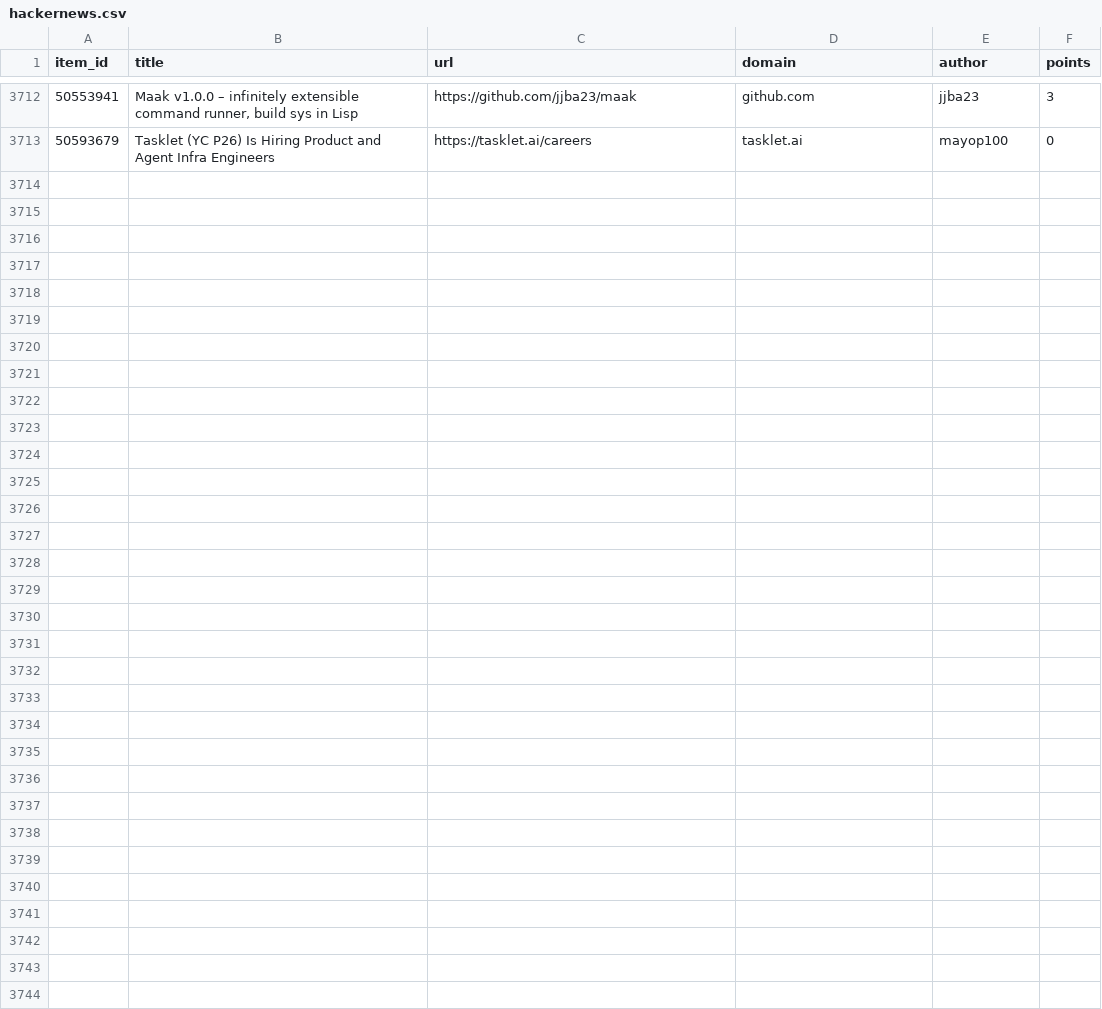
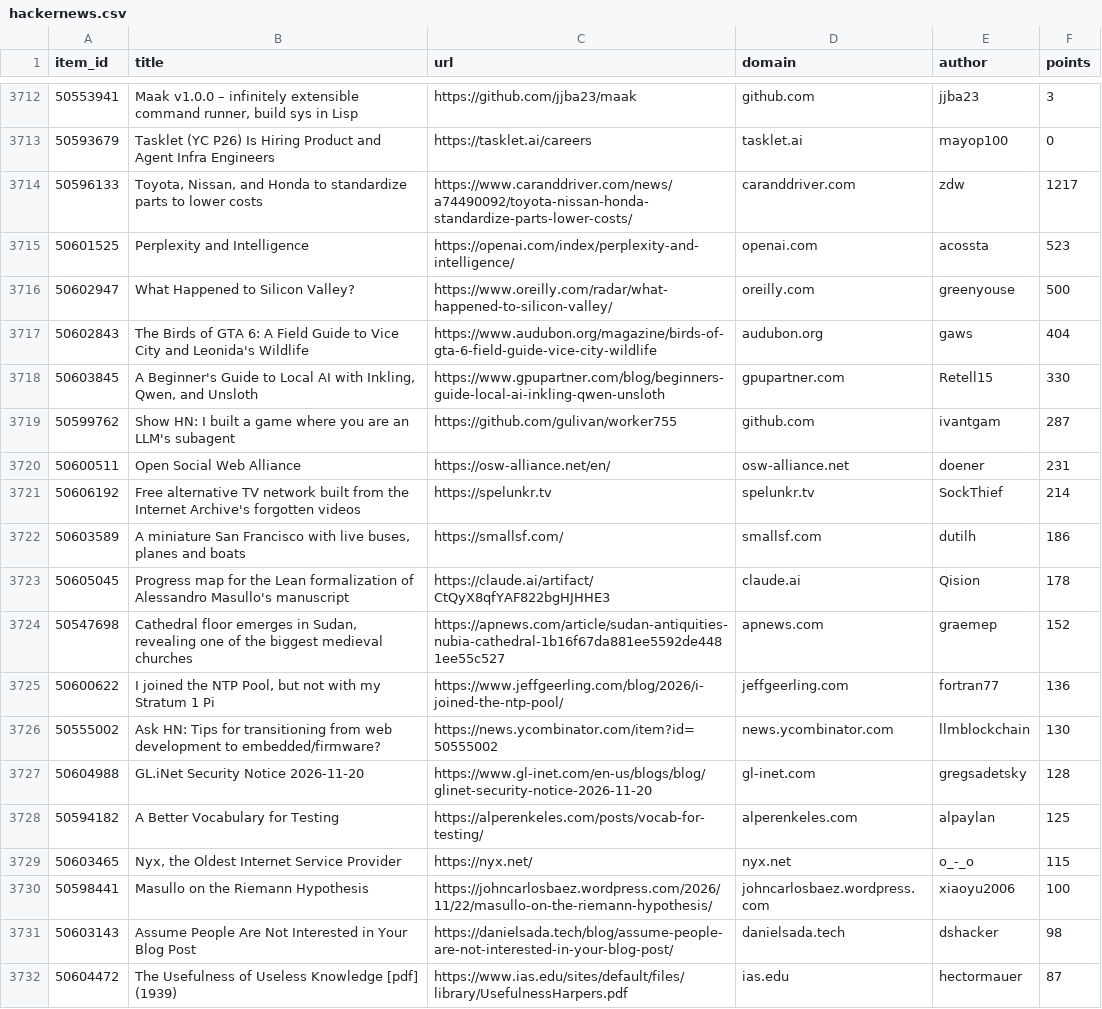
Before and after one commit to farajzada/cronos, a CSV file: data/hackernews.csv, drawn as a sheet; only a part is shown, gaps mark what is left out; the diff covers the shown part only.

```diff
--- a/data/hackernews.csv
+++ b/data/hackernews.csv
@@ -3713 +3713,20 @@ item_id,title,url,domain,author,points
 50593679,Tasklet (YC P26) Is Hiring Product and Agent Infra Engineers,https://tasklet.ai/careers,tasklet.ai,mayop100,0
+50596133,"Toyota, Nissan, and Honda to standardize parts to lower costs",https://www.caranddriver.com/news/a74490092/toyota-nissan-honda-standardize-parts-lower-costs/,caranddriver.com,zdw,1217
+50601525,Perplexity and Intelligence,https://openai.com/index/perplexity-and-intelligence/,openai.com,acossta,523
+50602947,What Happened to Silicon Valley?,https://www.oreilly.com/radar/what-happened-to-silicon-valley/,oreilly.com,greenyouse,500
+50602843,The Birds of GTA 6: A Field Guide to Vice City and Leonida's Wildlife,https://www.audubon.org/magazine/birds-of-gta-6-field-guide-vice-city-wildlife,audubon.org,gaws,404
+50603845,"A Beginner's Guide to Local AI with Inkling, Qwen, and Unsloth",https://www.gpupartner.com/blog/beginners-guide-local-ai-inkling-qwen-unsloth,gpupartner.com,Retell15,330
+50599762,Show HN: I built a game where you are an LLM's subagent,https://github.com/gulivan/worker755,github.com,ivantgam,287
+50600511,Open Social Web Alliance,https://osw-alliance.net/en/,osw-alliance.net,doener,231
+50606192,Free alternative TV network built from the Internet Archive's forgotten videos,https://spelunkr.tv,spelunkr.tv,SockThief,214
+50603589,"A miniature San Francisco with live buses, planes and boats",https://smallsf.com/,smallsf.com,dutilh,186
+50605045,Progress map for the Lean formalization of Alessandro Masullo's manuscript,https://claude.ai/artifact/CtQyX8qfYAF822bgHJHHE3,claude.ai,Qision,178
+50547698,"Cathedral floor emerges in Sudan, revealing one of the biggest medieval churches",https://apnews.com/article/sudan-antiquities-nubia-cathedral-1b16f67da881ee5592de4481ee55c527,apnews.com,graemep,152
+50600622,"I joined the NTP Pool, but not with my Stratum 1 Pi",https://www.jeffgeerling.com/blog/2026/i-joined-the-ntp-pool/,jeffgeerling.com,fortran77,136
+50555002,Ask HN: Tips for transitioning from web development to embedded/firmware?,https://news.ycombinator.com/item?id=50555002,news.ycombinator.com,llmblockchain,130
+50604988,GL.iNet Security Notice 2026-11-20,https://www.gl-inet.com/en-us/blogs/blog/glinet-security-notice-2026-11-20,gl-inet.com,gregsadetsky,128
+50594182,A Better Vocabulary for Testing,https://alperenkeles.com/posts/vocab-for-testing/,alperenkeles.com,alpaylan,125
+50603465,"Nyx, the Oldest Internet Service Provider",https://nyx.net/,nyx.net,o_-_o,115
+50598441,Masullo on the Riemann Hypothesis,https://johncarlosbaez.wordpress.com/2026/11/22/masullo-on-the-riemann-hypothesis/,johncarlosbaez.wordpress.com,xiaoyu2006,100
+50603143,Assume People Are Not Interested in Your Blog Post,https://danielsada.tech/blog/assume-people-are-not-interested-in-your-blog-post/,danielsada.tech,dshacker,98
+50604472,The Usefulness of Useless Knowledge [pdf] (1939),https://www.ias.edu/sites/default/files/library/UsefulnessHarpers.pdf,ias.edu,hectormauer,87
```
Also changed, not shown: 11 added rows elsewhere in this file, 2 other files.
